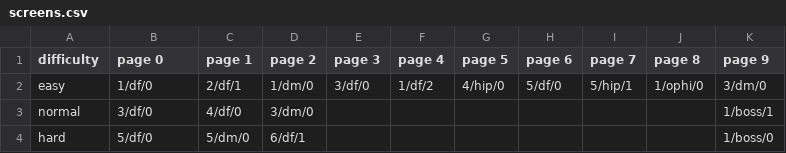
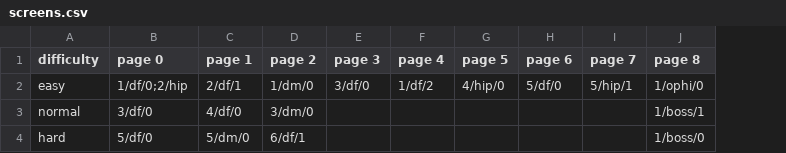
Before and after one commit to rhanak/merwar, a CSV file: data/screens.csv, drawn as a sheet; the diff names each change by its address in the sheet, - before the commit and + after, or states it on an @@ line.

```diff
--- a/data/screens.csv
+++ b/data/screens.csv
-column K (page 9), rows 2-4: 3/dm/0 | 1/boss/1 | 1/boss/0
-B2 (page 0): 1/df/0
+B2 (page 0): 1/df/0;2/hip
-J3 (page 8): (empty)
+J3 (page 8): 1/boss/1
-J4 (page 8): (empty)
+J4 (page 8): 1/boss/0
```
Also changed, not shown: 4 other files.
